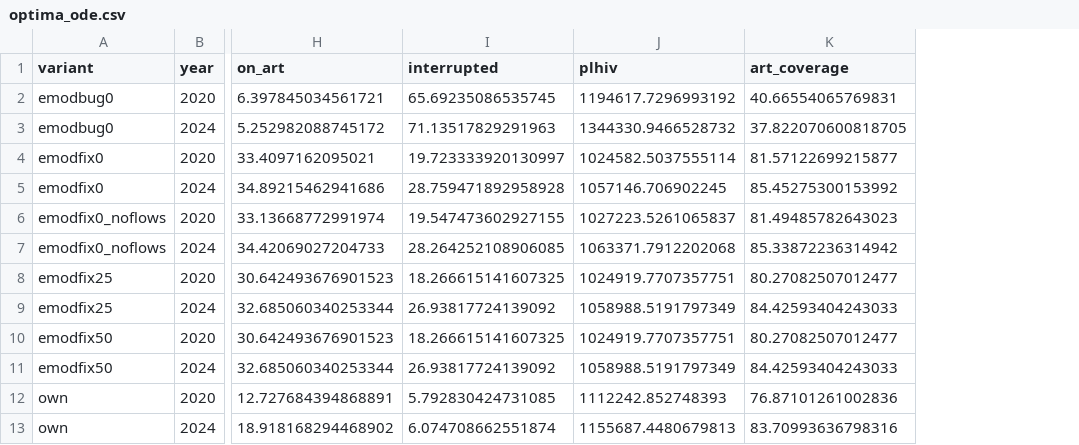
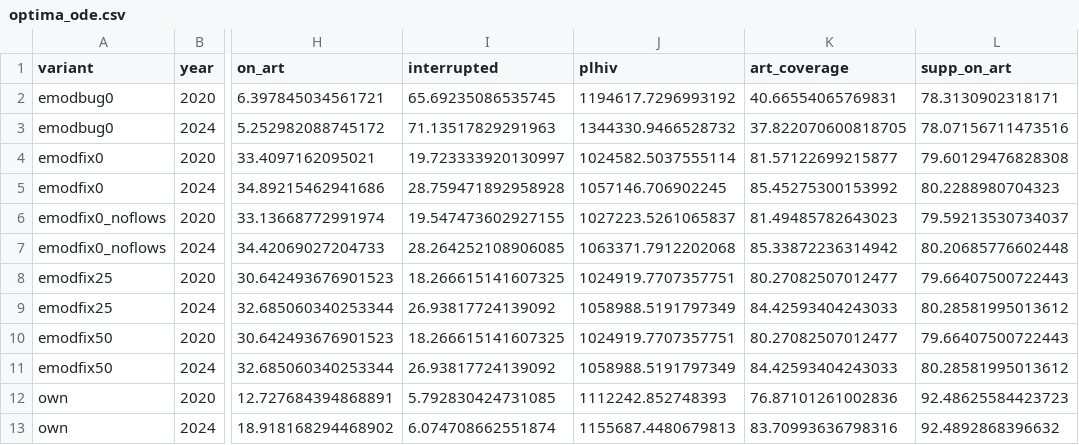
Before and after one commit to stisim/hivsim_paper, a CSV file: analyses/24_cascade_swap/outputs/optima_ode.csv, drawn as a sheet; only a part is shown, gaps mark what is left out; the diff names each change by its address in the sheet, - before the commit and + after, or states it on an @@ line.

```diff
--- a/analyses/24_cascade_swap/outputs/optima_ode.csv
+++ b/analyses/24_cascade_swap/outputs/optima_ode.csv
+column L (supp_on_art), rows 2-13: 78.3130902318171 | 78.07156711473516 | 79.60129476828308 | 80.2288980704323 | 79.59213530734037 | 80.20685776602448 | 79.66407500722443 | 80.28581995013612 | 79.66407500722443 | 80.28581995013612 | 92.48625584423723 | 92.4892868396632
```
Also changed, not shown: analyses/24_cascade_swap/outputs/gap.csv, analyses/24_cascade_swap/outputs/open_item.csv, 21 other files.
